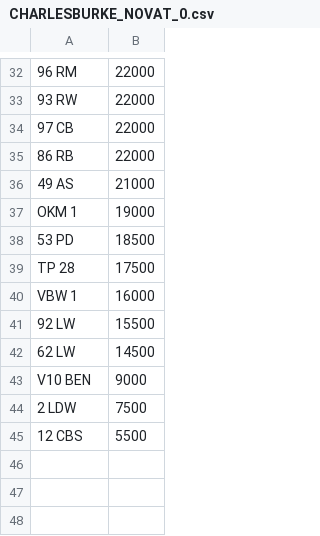
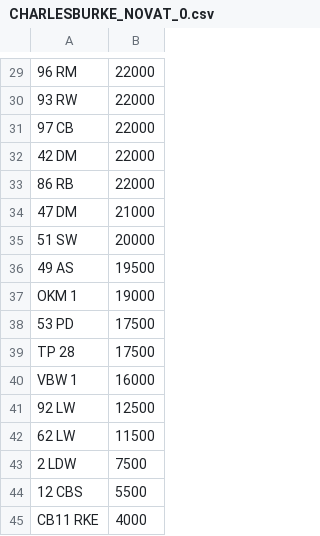
Before and after one commit to martinsumner/simplyreg, a CSV file: csv/CHARLESBURKE_NOVAT_0.csv, drawn as a sheet; only a part is shown, gaps mark what is left out; removed rows and columns are numbered as before the commit, all else as after; the diff covers the shown part only; the diff names each change by its address in the sheet, - before the commit and + after, or states it on an @@ line.

```diff
--- a/csv/CHARLESBURKE_NOVAT_0.csv
+++ b/csv/CHARLESBURKE_NOVAT_0.csv
+row 32: 42 DM | 22000
+row 34: 47 DM | 21000
+row 35: 51 SW | 20000
-B36: 21000
+B36: 19500
-B38: 18500
+B38: 17500
-B41: 15500
+B41: 12500
-B42: 14500
+B42: 11500
-row 43: V10 BEN | 9000
+row 45: CB11 RKE | 4000
```
Also changed, not shown: 2 added rows, 5 removed rows and 5 edited cells elsewhere in this file.
